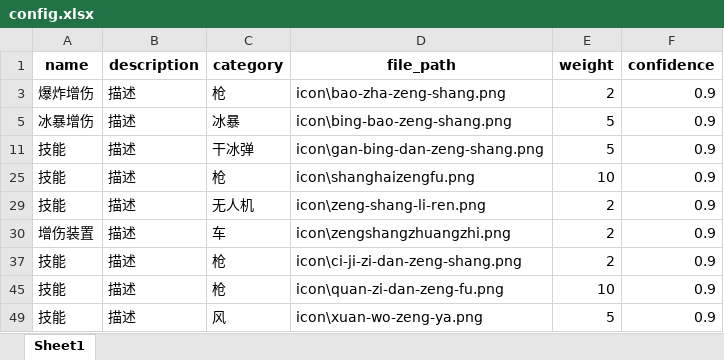
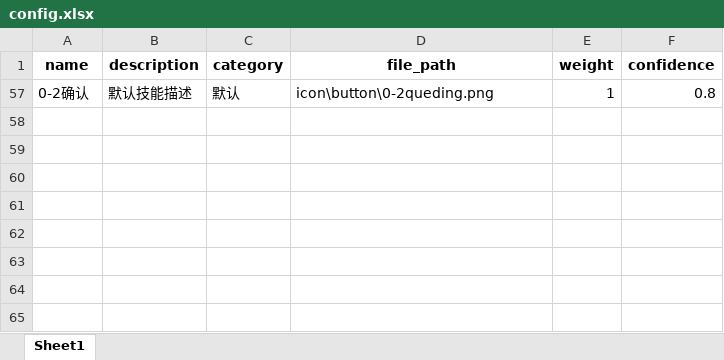
Before and after one commit to wgb4905/autoclick, an Excel workbook: config.xlsx, sheet Sheet1, drawn as a sheet; values as stored, in another font and other column widths than the file's, no borders; removed rows and columns are numbered as before the commit, all else as after; the diff names each change by its address in the sheet, - before the commit and + after, or states it on an @@ line.

```diff
--- a/config.xlsx (sheet Sheet1)
+++ b/config.xlsx (sheet Sheet1)
@@ row 3 hidden: 爆炸增伤 | 描述 | 枪 | icon\bao-zha-zeng-shang.png | 2 | 0.9 @@
@@ row 5 hidden: 冰暴增伤 | 描述 | 冰暴 | icon\bing-bao-zeng-shang.png | 5 | 0.9 @@
@@ row 11 hidden: 技能 | 描述 | 干冰弹 | icon\gan-bing-dan-zeng-shang.png | 5 | 0.9 @@
@@ row 25 hidden: 技能 | 描述 | 枪 | icon\shanghaizengfu.png | 10 | 0.9 @@
@@ row 29 hidden: 技能 | 描述 | 无人机 | icon\zeng-shang-li-ren.png | 2 | 0.9 @@
@@ row 30 hidden: 增伤装置 | 描述 | 车 | icon\zengshangzhuangzhi.png | 2 | 0.9 @@
@@ row 37 hidden: 技能 | 描述 | 枪 | icon\ci-ji-zi-dan-zeng-shang.png | 2 | 0.9 @@
@@ row 45 hidden: 技能 | 描述 | 枪 | icon\quan-zi-dan-zeng-fu.png | 10 | 0.9 @@
@@ row 49 hidden: 技能 | 描述 | 风 | icon\xuan-wo-zeng-ya.png | 5 | 0.9 @@
+row 57: 0-2确认 | 默认技能描述 | 默认 | icon\button\0-2queding.png | 1 | 0.8
```
Also changed, not shown: hidden cells, 5 other files.
